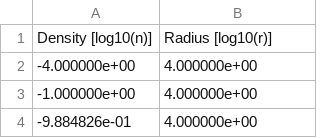
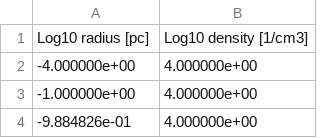
Before and after one commit to JiaWeiTeh/warpfield3, a CSV file: outputs/example_pl/init_density_profile_col0.csv, drawn as a sheet; only a part is shown.

```diff
--- a/outputs/example_pl/init_density_profile_col0.csv
+++ b/outputs/example_pl/init_density_profile_col0.csv
@@ -1,2 +1,2 @@
-Density [log10(n)],Radius [log10(r)]
+Log10 radius [pc],Log10 density [1/cm3]
 -4.000000e+00,4.000000e+00
```
Also changed, not shown: 32 other files.
